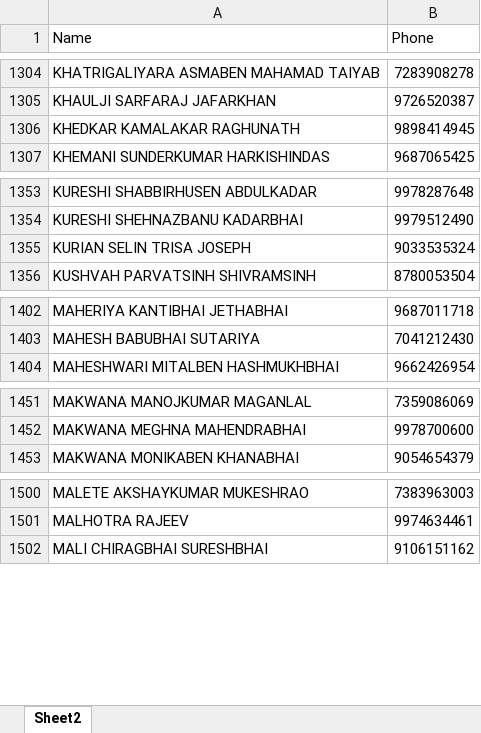
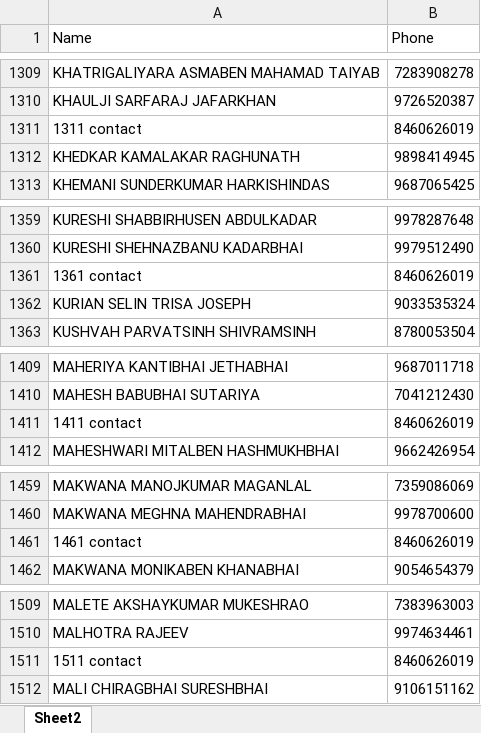
Before and after one commit to ParthThakkar27597/my-repo, an Excel workbook: contacts.xlsx, sheet Sheet2, drawn as a sheet; only a part is shown, gaps mark what is left out; values as stored, in another font and other column widths than the file's, no borders; the diff covers the shown part only; the diff names each change by its address in the sheet, - before the commit and + after, or states it on an @@ line.

Commit message:
contact

```diff
--- a/contacts.xlsx (sheet Sheet2)
+++ b/contacts.xlsx (sheet Sheet2)
+row 1311: 1311 contact | 8460626019
+row 1361: 1361 contact | 8460626019
+row 1411: 1411 contact | 8460626019
+row 1461: 1461 contact | 8460626019
+row 1511: 1511 contact | 8460626019
```
Also changed, not shown: 63 added rows elsewhere in this sheet.
